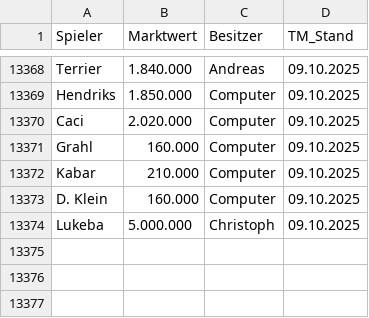
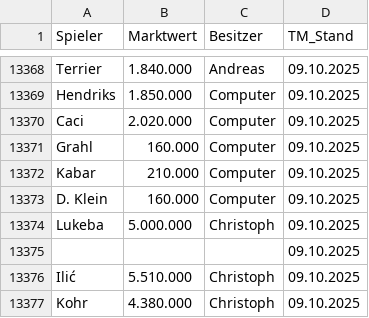
Before and after one commit to ternes90/comunio, a CSV file: data/TRANSFERMARKT.csv, drawn as a sheet; only a part is shown, gaps mark what is left out; the diff names each change by its address in the sheet, - before the commit and + after, or states it on an @@ line.

```diff
--- a/data/TRANSFERMARKT.csv
+++ b/data/TRANSFERMARKT.csv
+row 13375:  |  |  | 09.10.2025
+row 13376: Ilić | 5.510.000 | Christoph | 09.10.2025
+row 13377: Kohr | 4.380.000 | Christoph | 09.10.2025
```
Also changed, not shown: data/ANGEBOTE.csv, data/COMP_TM_RESTZEIT.csv, 4 other files.
